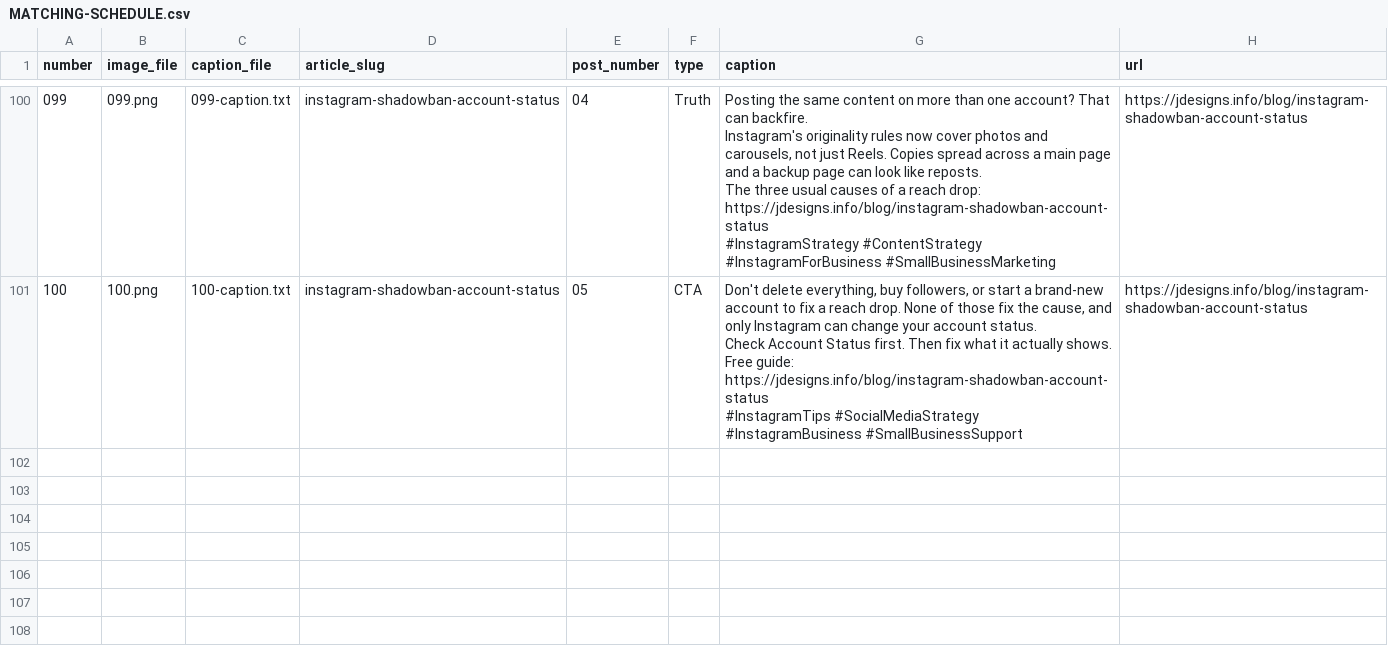
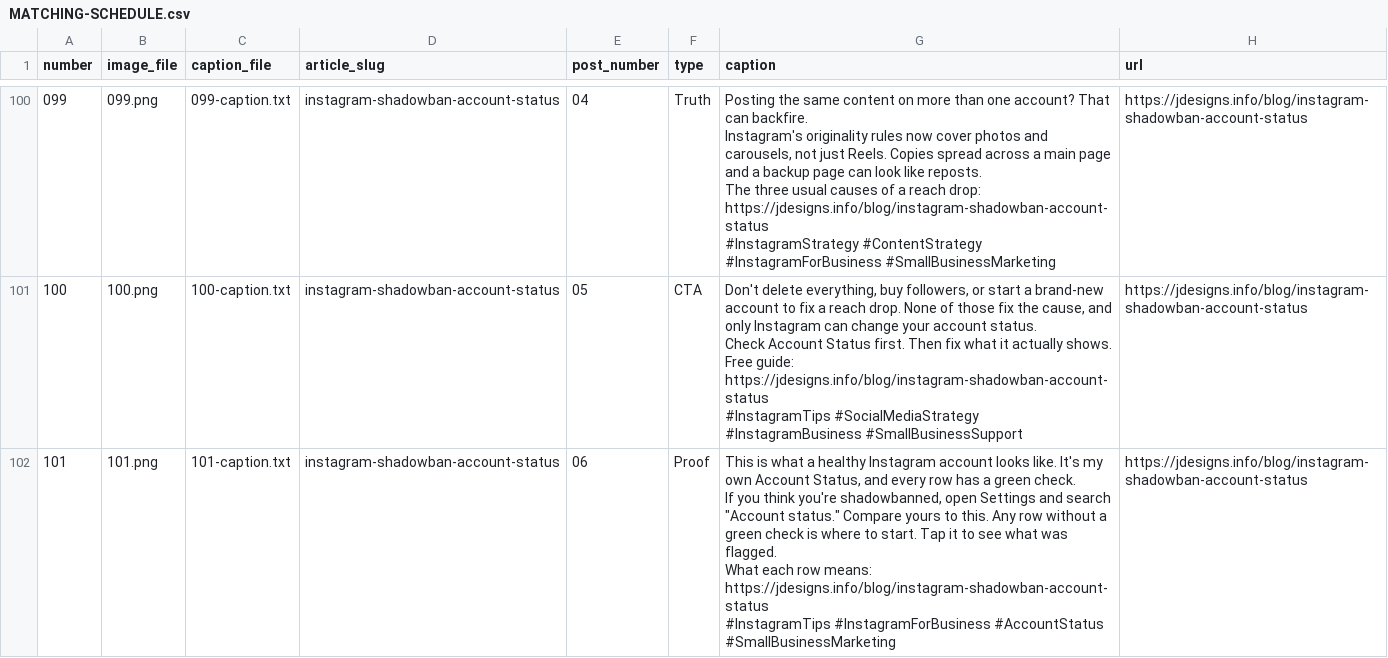
Before and after one commit to jazzy15j/jdesigns-site, a CSV file: marketing/social-posts/exports/easy-schedule/MATCHING-SCHEDULE.csv, drawn as a sheet; only a part is shown, gaps mark what is left out; ↵ is a line break in a cell; the diff names each change by its address in the sheet, - before the commit and + after, or states it on an @@ line.

```diff
--- a/marketing/social-posts/exports/easy-schedule/MATCHING-SCHEDULE.csv
+++ b/marketing/social-posts/exports/easy-schedule/MATCHING-SCHEDULE.csv
+row 102: 101 | 101.png | 101-caption.txt | instagram-shadowban-account-status | 06 | Proof | This is what a healthy Instagram account looks like. It's my own Account Status, and every row has a green check. ↵ If you think you're shadowbanned, open Settings and search "Account status." Compare yours to this. Any row without a green check is where to start. Tap it to see what was flagged. ↵ What each row means: https://jdesigns.info/blog/instagram-shadowban-account-status ↵ #InstagramTips #InstagramForBusiness #AccountStatus #SmallBusinessMarketing | https://jdesigns.info/blog/instagram-shadowban-account-status
```
Also changed, not shown: marketing/social-posts/captions.csv, 6 other files.
